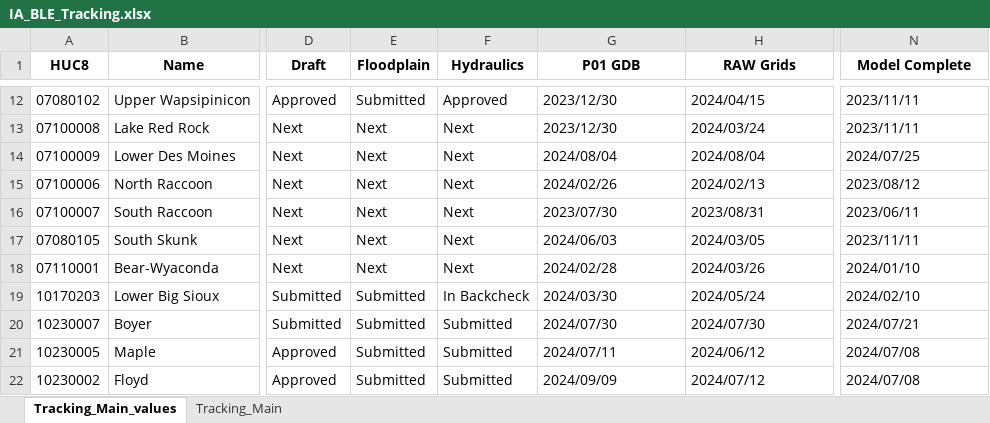
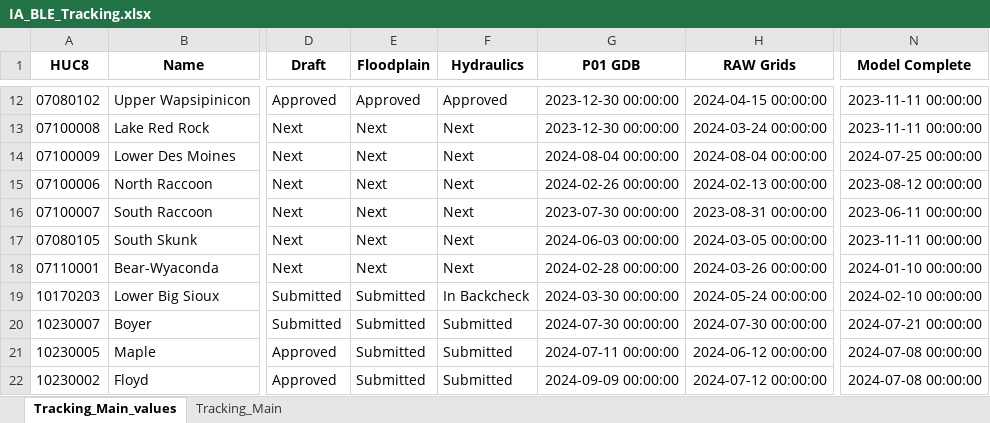
Before and after one commit to t968rs/IA_BLE_tracking, an Excel workbook: data/tables/IA_BLE_Tracking.xlsx, sheet Tracking_Main_values, drawn as a sheet; only a part is shown, gaps mark what is left out; values as stored, in another font and other column widths than the file's, no borders; the diff covers the shown part only; the diff names each change by its address in the sheet, - before the commit and + after, or states it on an @@ line.

```diff
--- a/data/tables/IA_BLE_Tracking.xlsx (sheet Tracking_Main_values)
+++ b/data/tables/IA_BLE_Tracking.xlsx (sheet Tracking_Main_values)
-E12 (Floodplain): Submitted
+E12 (Floodplain): Approved
-G12:G13 (P01 GDB): 2023/12/30
+G12:G13 (P01 GDB): 2023-12-30 00:00:00
-H12 (RAW Grids): 2024/04/15
+H12 (RAW Grids): 2024-04-15 00:00:00
-N12:N13 (Model Complete): 2023/11/11
+N12:N13 (Model Complete): 2023-11-11 00:00:00
-H13 (RAW Grids): 2024/03/24
+H13 (RAW Grids): 2024-03-24 00:00:00
-G14 (P01 GDB): 2024/08/04
+G14 (P01 GDB): 2024-08-04 00:00:00
-H14 (RAW Grids): 2024/08/04
+H14 (RAW Grids): 2024-08-04 00:00:00
-N14 (Model Complete): 2024/07/25
+N14 (Model Complete): 2024-07-25 00:00:00
-G15 (P01 GDB): 2024/02/26
+G15 (P01 GDB): 2024-02-26 00:00:00
-H15 (RAW Grids): 2024/02/13
+H15 (RAW Grids): 2024-02-13 00:00:00
-N15 (Model Complete): 2023/08/12
+N15 (Model Complete): 2023-08-12 00:00:00
-G16 (P01 GDB): 2023/07/30
+G16 (P01 GDB): 2023-07-30 00:00:00
-H16 (RAW Grids): 2023/08/31
+H16 (RAW Grids): 2023-08-31 00:00:00
-N16 (Model Complete): 2023/06/11
+N16 (Model Complete): 2023-06-11 00:00:00
-G17 (P01 GDB): 2024/06/03
+G17 (P01 GDB): 2024-06-03 00:00:00
-H17 (RAW Grids): 2024/03/05
+H17 (RAW Grids): 2024-03-05 00:00:00
-N17 (Model Complete): 2023/11/11
+N17 (Model Complete): 2023-11-11 00:00:00
-G18 (P01 GDB): 2024/02/28
+G18 (P01 GDB): 2024-02-28 00:00:00
-H18 (RAW Grids): 2024/03/26
+H18 (RAW Grids): 2024-03-26 00:00:00
-N18 (Model Complete): 2024/01/10
+N18 (Model Complete): 2024-01-10 00:00:00
-G19 (P01 GDB): 2024/03/30
+G19 (P01 GDB): 2024-03-30 00:00:00
-H19 (RAW Grids): 2024/05/24
+H19 (RAW Grids): 2024-05-24 00:00:00
-N19 (Model Complete): 2024/02/10
+N19 (Model Complete): 2024-02-10 00:00:00
-G20 (P01 GDB): 2024/07/30
+G20 (P01 GDB): 2024-07-30 00:00:00
-H20 (RAW Grids): 2024/07/30
+H20 (RAW Grids): 2024-07-30 00:00:00
-N20 (Model Complete): 2024/07/21
+N20 (Model Complete): 2024-07-21 00:00:00
-G21 (P01 GDB): 2024/07/11
+G21 (P01 GDB): 2024-07-11 00:00:00
-H21 (RAW Grids): 2024/06/12
+H21 (RAW Grids): 2024-06-12 00:00:00
-N21:N22 (Model Complete): 2024/07/08
+N21:N22 (Model Complete): 2024-07-08 00:00:00
-G22 (P01 GDB): 2024/09/09
+G22 (P01 GDB): 2024-09-09 00:00:00
-H22 (RAW Grids): 2024/07/12
+H22 (RAW Grids): 2024-07-12 00:00:00
```
Also changed, not shown: 55 edited cells elsewhere in this sheet, sheet Tracking_Main, 2 other files.
